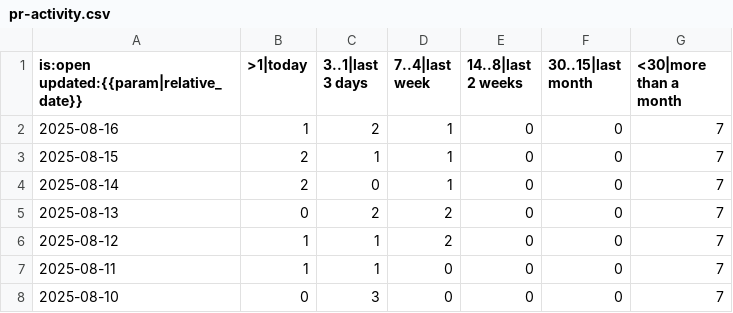
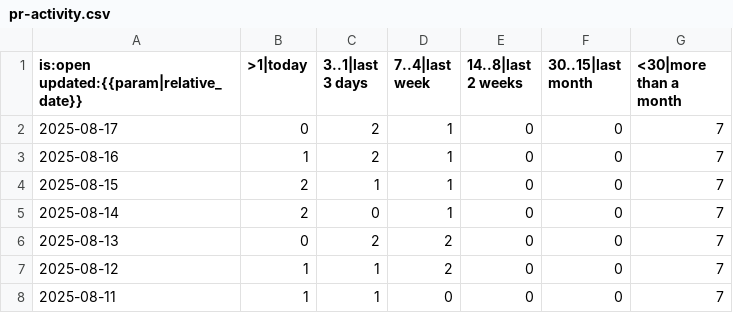
Before and after one commit to paulirish/lh-pr-tracking, a CSV file: data/GoogleChrome/lighthouse/pr-activity.csv, drawn as a sheet; only a part is shown; the shorter side is filled out with more unchanged rows; the diff names each change by its address in the sheet, - before the commit and + after, or states it on an @@ line.

```diff
--- a/data/GoogleChrome/lighthouse/pr-activity.csv
+++ b/data/GoogleChrome/lighthouse/pr-activity.csv
+row 2: 2025-08-17 | 0 | 2 | 1 | 0 | 0 | 7
```
Also changed, not shown: data/GoogleChrome/lighthouse/pr-age.csv, data/GoogleChrome/lighthouse/pr-status.csv.
